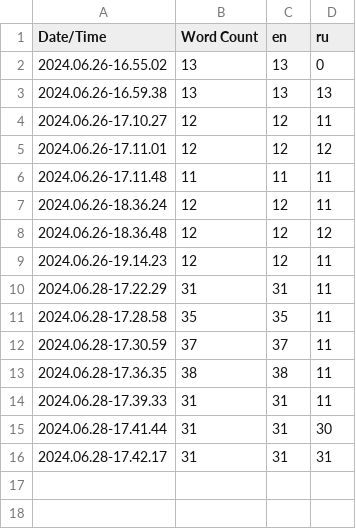
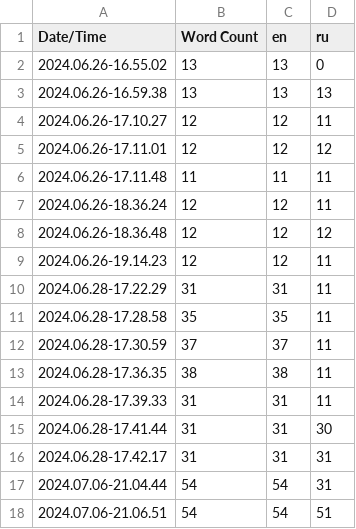
Before and after one commit to Atennop1/UnrealLearning, a CSV file: Content/Localization/Game/Game.csv, drawn as a sheet; the diff names each change by its address in the sheet, - before the commit and + after, or states it on an @@ line.

```diff
--- a/Content/Localization/Game/Game.csv
+++ b/Content/Localization/Game/Game.csv
+row 17: 2024.07.06-21.04.44 | 54 | 54 | 31
+row 18: 2024.07.06-21.06.51 | 54 | 54 | 51
```
Also changed, not shown: 55 other files.
